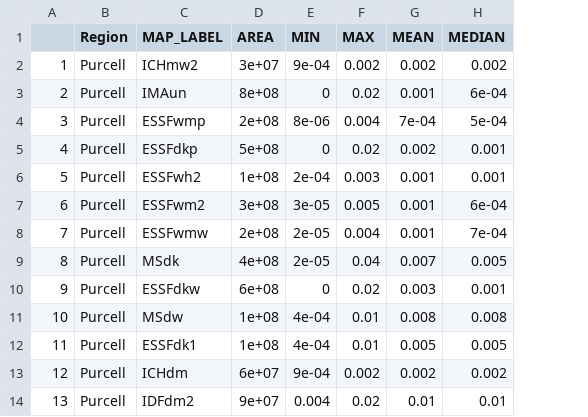
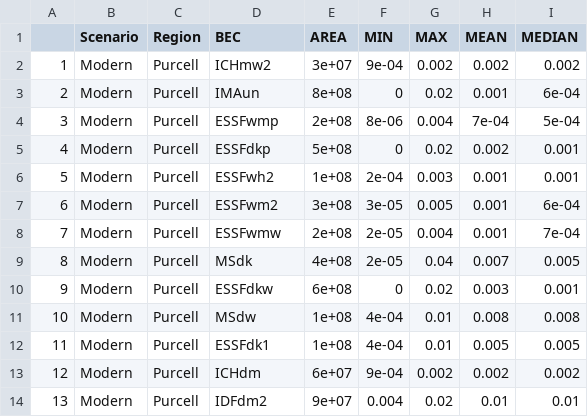
Before and after one commit to JenBaron/LANDISII_EK, a CSV file: outputs/ignitions.csv, drawn as a sheet; only a part is shown; addresses are those after the commit; the diff names each change by its address in the sheet, - before the commit and + after, or states it on an @@ line.

Commit message:
Future ignition probability

```diff
--- a/outputs/ignitions.csv
+++ b/outputs/ignitions.csv
+column B (Scenario), rows 2-14: all Modern
-D1: MAP_LABEL
+D1: BEC
```
Also changed, not shown: 16 other files.
